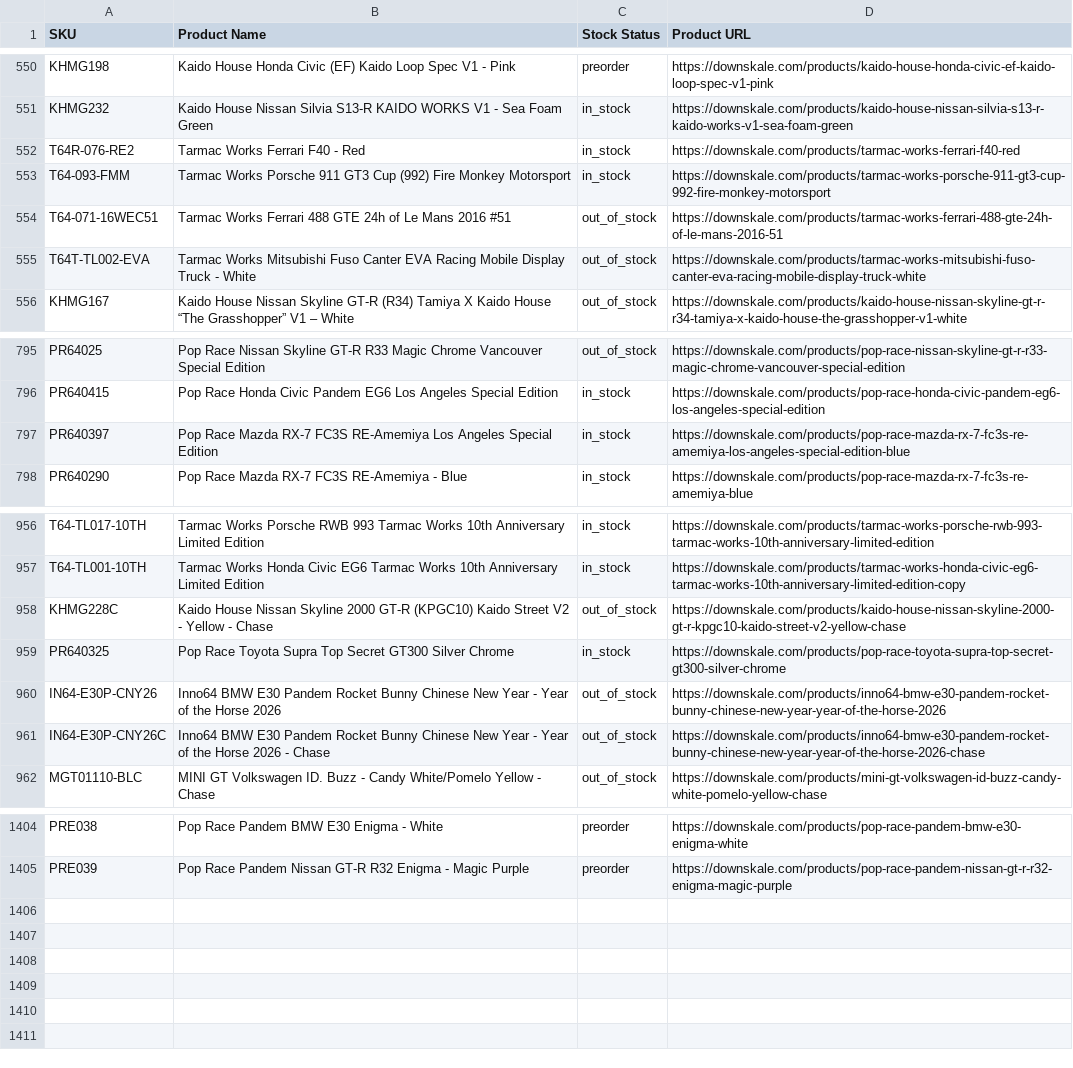
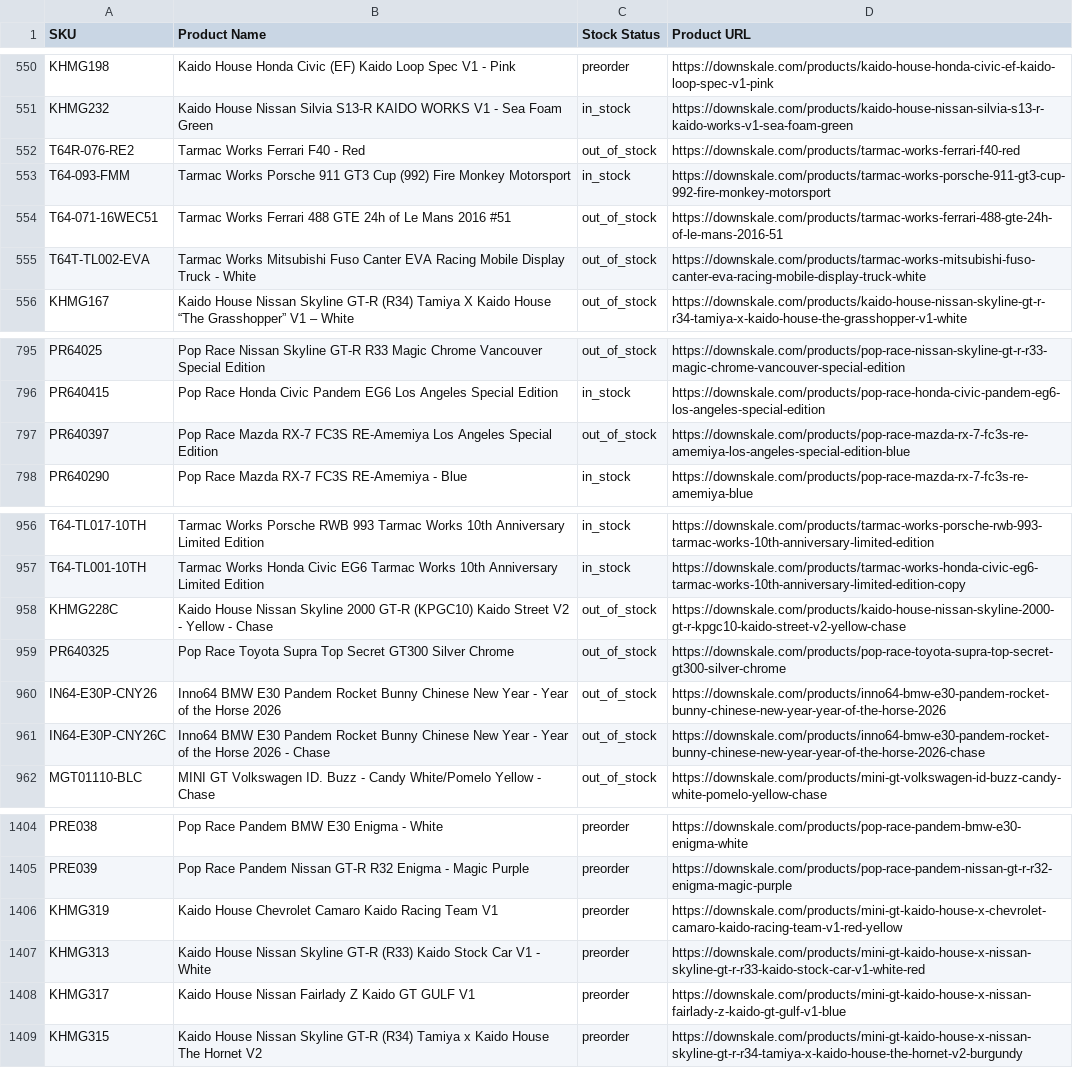
Before and after one commit to chrisboulas/downskale-inventory-feed-data, a CSV file: inventory.csv, drawn as a sheet; only a part is shown, gaps mark what is left out.

```diff
--- a/inventory.csv
+++ b/inventory.csv
@@ -551,3 +551,3 @@ KHMG198,Kaido House Honda Civic (EF) Kaido Loop Spec V1 - Pink,preorder,https://
 KHMG232,Kaido House Nissan Silvia S13-R KAIDO WORKS V1 - Sea Foam Green,in_stock,https://downskale.com/products/kaido-house-nissan-silvia-s13-r-kaido-works-v1-sea-foam-green
-T64R-076-RE2,Tarmac Works Ferrari F40 - Red,in_stock,https://downskale.com/products/tarmac-works-ferrari-f40-red
+T64R-076-RE2,Tarmac Works Ferrari F40 - Red,out_of_stock,https://downskale.com/products/tarmac-works-ferrari-f40-red
 T64-093-FMM,Tarmac Works Porsche 911 GT3 Cup (992) Fire Monkey Motorsport,in_stock,https://downskale.com/products/tarmac-works-porsche-911-gt3-cup-992-fire-monkey-motorsport
@@ -796,3 +796,3 @@ PR64025,Pop Race Nissan Skyline GT-R R33 Magic Chrome Vancouver Special Edition,
 PR640415,Pop Race Honda Civic Pandem EG6 Los Angeles Special Edition,in_stock,https://downskale.com/products/pop-race-honda-civic-pandem-eg6-los-angeles-special-edition
-PR640397,Pop Race Mazda RX-7 FC3S RE-Amemiya Los Angeles Special Edition,in_stock,https://downskale.com/products/pop-race-mazda-rx-7-fc3s-re-amemiya-los-angeles-special-edition-blue
+PR640397,Pop Race Mazda RX-7 FC3S RE-Amemiya Los Angeles Special Edition,out_of_stock,https://downskale.com/products/pop-race-mazda-rx-7-fc3s-re-amemiya-los-angeles-special-edition-blue
 PR640290,Pop Race Mazda RX-7 FC3S RE-Amemiya - Blue,in_stock,https://downskale.com/products/pop-race-mazda-rx-7-fc3s-re-amemiya-blue
@@ -958,3 +958,3 @@ T64-TL001-10TH,Tarmac Works Honda Civic EG6 Tarmac Works 10th Anniversary Limite
 KHMG228C,Kaido House Nissan Skyline 2000 GT-R (KPGC10) Kaido Street V2 - Yellow - Chase,out_of_stock,https://downskale.com/products/kaido-house-nissan-skyline-2000-gt-r-kpgc10-kaido-street-v2-yellow-chase
-PR640325,Pop Race Toyota Supra Top Secret GT300 Silver Chrome,in_stock,https://downskale.com/products/pop-race-toyota-supra-top-secret-gt300-silver-chrome
+PR640325,Pop Race Toyota Supra Top Secret GT300 Silver Chrome,out_of_stock,https://downskale.com/products/pop-race-toyota-supra-top-secret-gt300-silver-chrome
 IN64-E30P-CNY26,Inno64 BMW E30 Pandem Rocket Bunny Chinese New Year - Year of the Horse 2026,out_of_stock,https://downskale.com/products/inno64-bmw-e30-pandem-rocket-bunny-chinese-new-year-year-of-the-horse-2026
@@ -1405 +1405,5 @@ PRE038,Pop Race Pandem BMW E30 Enigma - White,preorder,https://downskale.com/pro
 PRE039,Pop Race Pandem Nissan GT-R R32 Enigma - Magic Purple,preorder,https://downskale.com/products/pop-race-pandem-nissan-gt-r-r32-enigma-magic-purple
+KHMG319,Kaido House Chevrolet Camaro Kaido Racing Team V1,preorder,https://downskale.com/products/mini-gt-kaido-house-x-chevrolet-camaro-kaido-racing-team-v1-red-yellow
+KHMG313,Kaido House Nissan Skyline GT-R (R33) Kaido Stock Car V1 - White,preorder,https://downskale.com/products/mini-gt-kaido-house-x-nissan-skyline-gt-r-r33-kaido-stock-car-v1-white-red
+KHMG317,Kaido House Nissan Fairlady Z Kaido GT GULF V1,preorder,https://downskale.com/products/mini-gt-kaido-house-x-nissan-fairlady-z-kaido-gt-gulf-v1-blue
+KHMG315,Kaido House Nissan Skyline GT-R (R34) Tamiya x Kaido House The Hornet V2,preorder,https://downskale.com/products/mini-gt-kaido-house-x-nissan-skyline-gt-r-r34-tamiya-x-kaido-house-the-hornet-v2-burgundy
```
